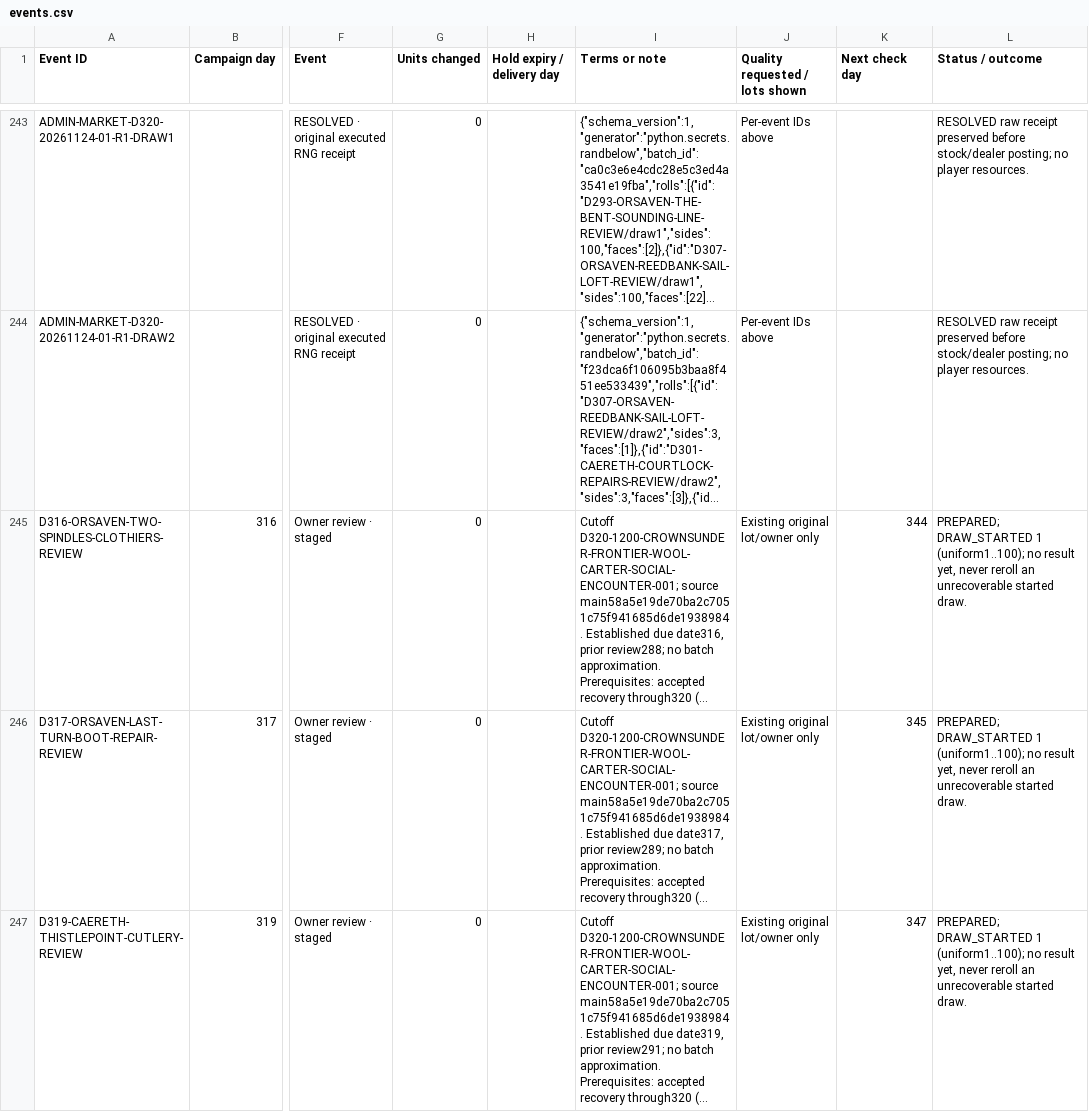
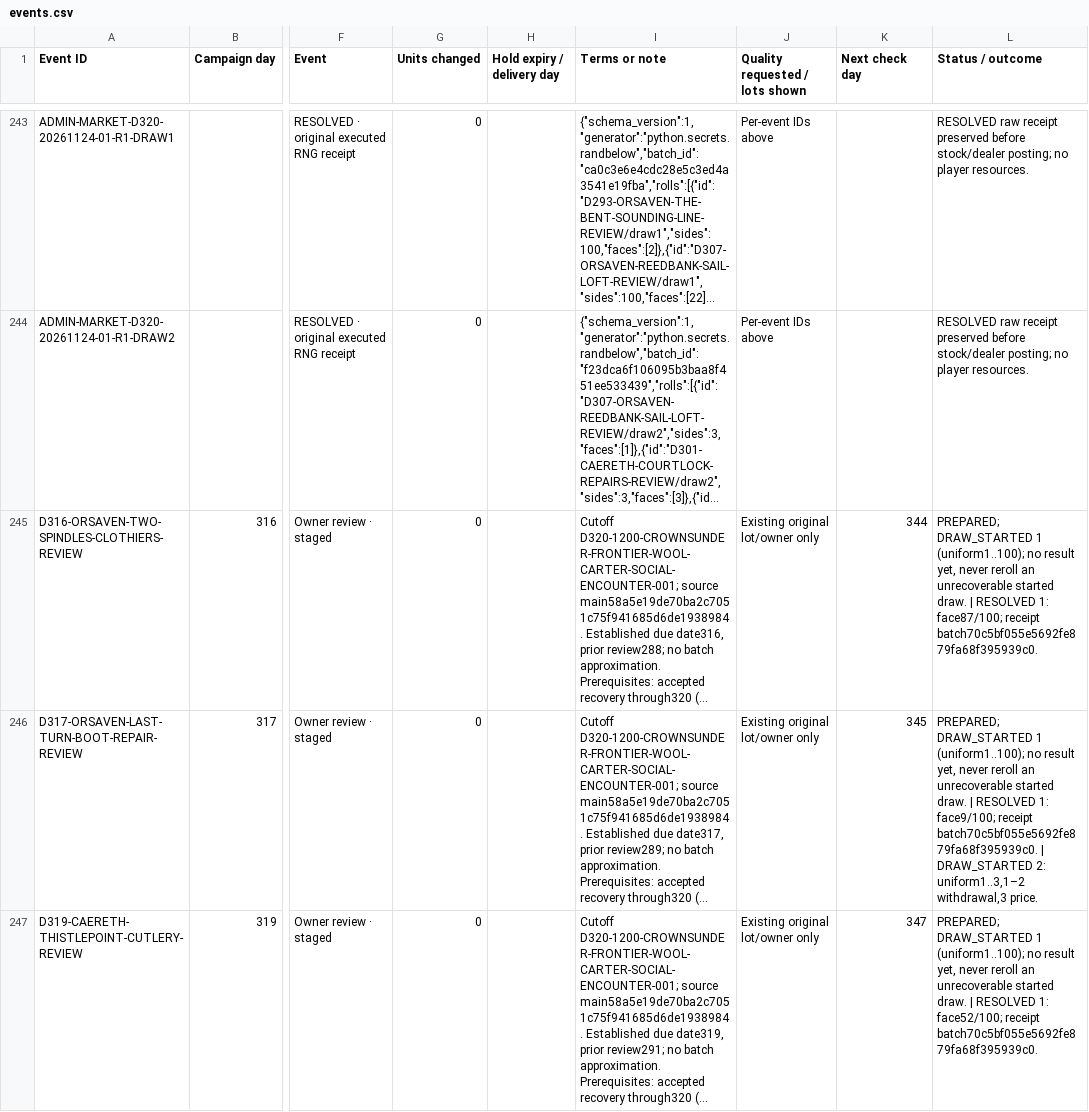
Before and after one commit to coolcop17409-wq/new-dnd-world-campaign, a CSV file: trackers/csv/magic-shops/events.csv, drawn as a sheet; only a part is shown, gaps mark what is left out; long unchanged cells end in …; the diff covers the shown part only; the diff names each change by its address in the sheet, - before the commit and + after, or states it on an @@ line.

Commit message:
Preserve second dated market review results before conditional outcomes

```diff
--- a/trackers/csv/magic-shops/events.csv
+++ b/trackers/csv/magic-shops/events.csv
-L245 (Status / outcome): …started draw.
+L245 (Status / outcome): …started draw. | RESOLVED 1: face87/100; receipt batch70c5bf055e5692fe879fa68f395939c0.
-L246 (Status / outcome): …started draw.
+L246 (Status / outcome): …started draw. | RESOLVED 1: face9/100; receipt batch70c5bf055e5692fe879fa68f395939c0. | DRAW_STARTED 2: uniform1..3,1–2 withdrawal,3 price.
-L247 (Status / outcome): …started draw.
+L247 (Status / outcome): …started draw. | RESOLVED 1: face52/100; receipt batch70c5bf055e5692fe879fa68f395939c0.
```
Also changed, not shown: 1 added row and 6 edited cells elsewhere in this file.
